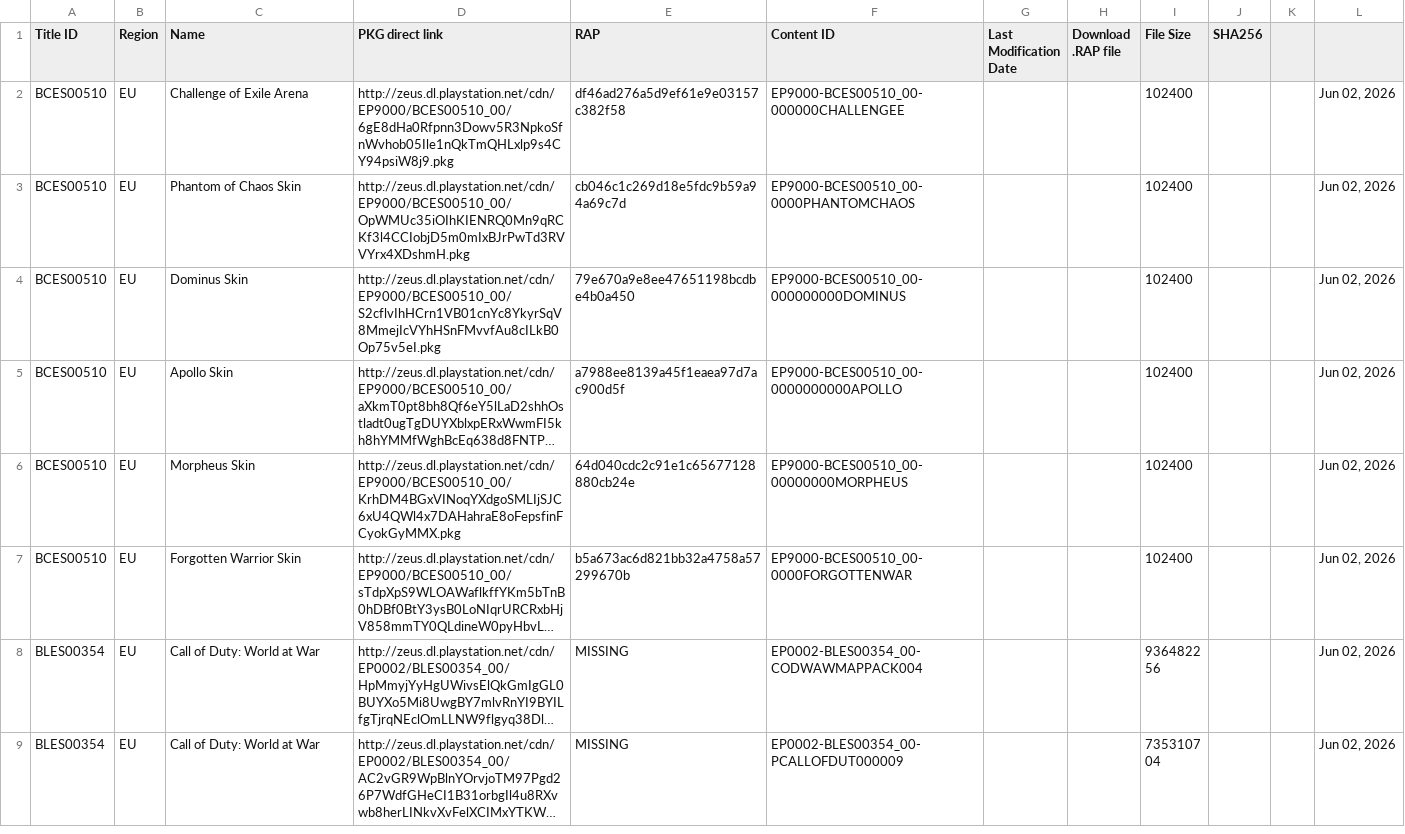
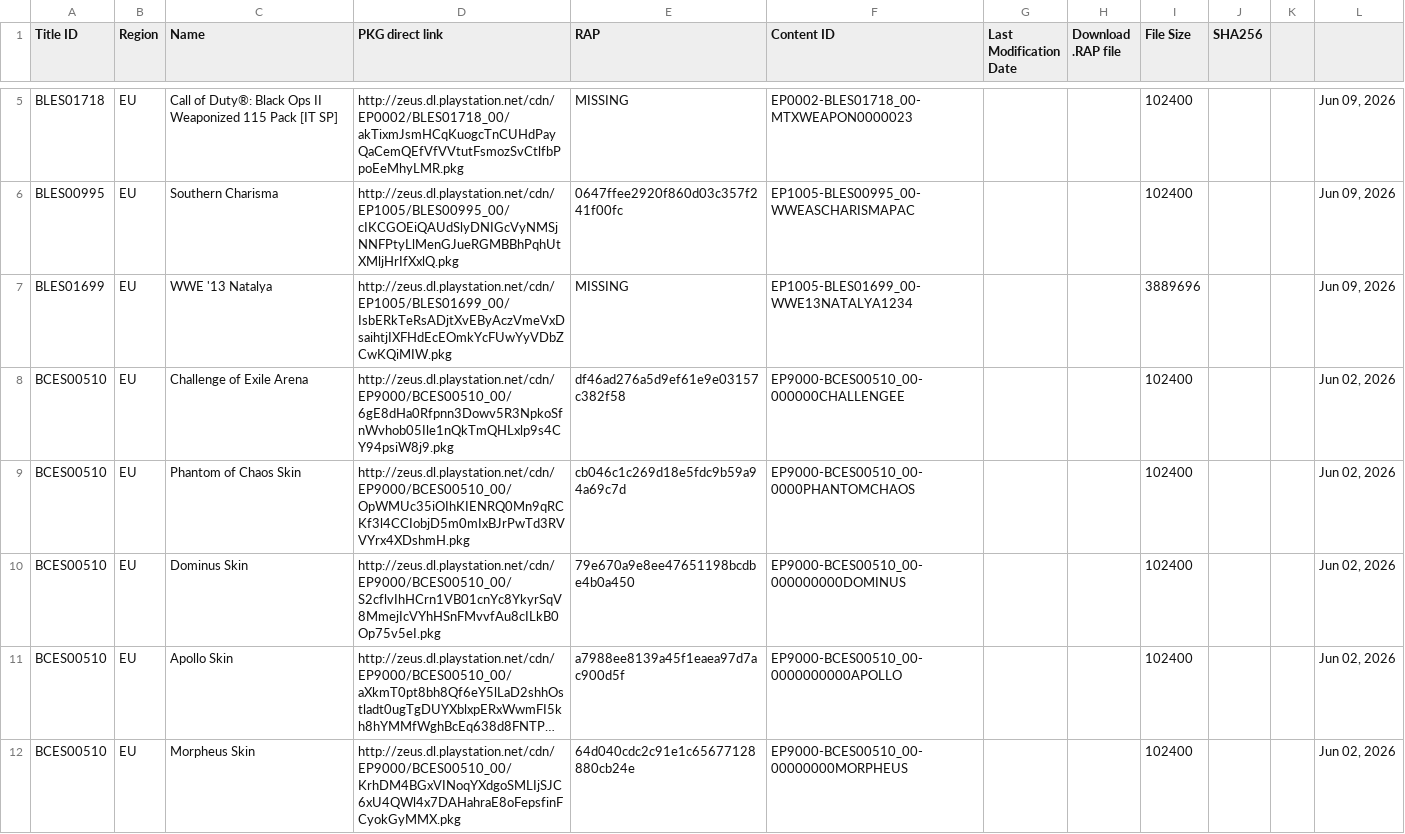
Before and after one commit to PS3-Pro/PSN-Content, a TSV file: resources/database/content/latest/latest_dlcs.tsv, drawn as a sheet; only a part is shown, gaps mark what is left out; the shorter side is filled out with more unchanged rows; long unchanged cells end in …; the diff covers the shown part only; the diff names each change by its address in the sheet, - before the commit and + after, or states it on an @@ line.

```diff
--- a/resources/database/content/latest/latest_dlcs.tsv
+++ b/resources/database/content/latest/latest_dlcs.tsv
+row 5: BLES01718 | EU | Call of Duty®: Black Ops II Weaponized 115 Pack [IT SP] | http://zeus.dl.playstation.net/cdn/EP0002/BLES01718_00/akTixmJsmHCqKuogcTnCUHdPayQaCemQEfVfVVtutFsmozSvCtlfbPpoEeMhyLMR.pkg | MISSING | EP0002-BLES01718_00-MTXWEAPON0000023 |  |  | 102400 |  |  | Jun 09, 2026
+row 6: BLES00995 | EU | Southern Charisma | http://zeus.dl.playstation.net/cdn/EP1005/BLES00995_00/cIKCGOEiQAUdSlyDNIGcVyNMSjNNFPtyLlMenGJueRGMBBhPqhUtXMljHrIfXxlQ.pkg | 0647ffee2920f860d03c357f241f00fc | EP1005-BLES00995_00-WWEASCHARISMAPAC |  |  | 102400 |  |  | Jun 09, 2026
+row 7: BLES01699 | EU | WWE '13 Natalya | http://zeus.dl.playstation.net/cdn/EP1005/BLES01699_00/IsbERkTeRsADjtXvEByAczVmeVxDsaihtjIXFHdEcEOmkYcFUwYyVDbZCwKQiMIW.pkg | MISSING | EP1005-BLES01699_00-WWE13NATALYA1234 |  |  | 3889696 |  |  | Jun 09, 2026
```
Also changed, not shown: 3 added rows and 6 removed rows elsewhere in this file, resources/database/content/latest/latest_avatars.tsv, resources/database/content/latest/latest_themes.tsv, 5 other files.
